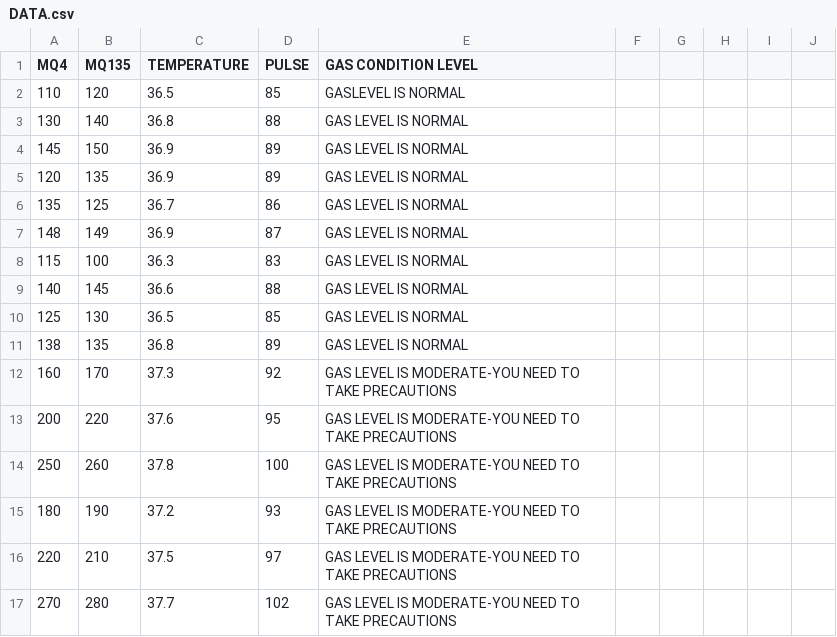
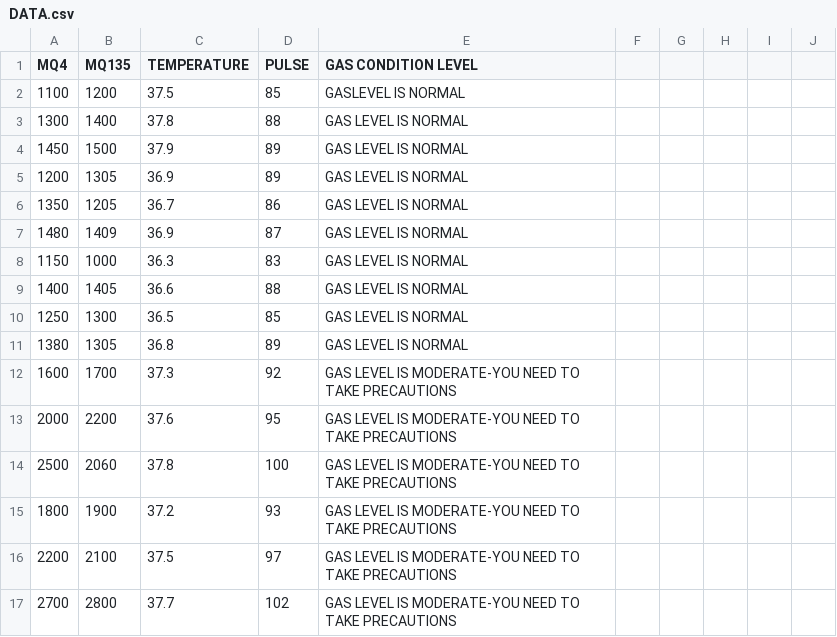
Before and after one commit to smartcreators/gastric-AI-IOT, a CSV file: DATA.csv, drawn as a sheet; only a part is shown; the diff covers the shown part only.

Commit message:
Update dataset and add app

```diff
--- a/DATA.csv
+++ b/DATA.csv
@@ -1,17 +1,17 @@
 MQ4,MQ135,TEMPERATURE,PULSE,GAS CONDITION LEVEL,
-110,120,36.5,85,GASLEVEL IS NORMAL,
-130,140,36.8,88,GAS LEVEL IS NORMAL,
-145,150,36.9,89,GAS LEVEL IS NORMAL,
-120,135,36.9,89,GAS LEVEL IS NORMAL,
-135,125,36.7,86,GAS LEVEL IS NORMAL,
-148,149,36.9,87,GAS LEVEL IS NORMAL,
-115,100,36.3,83,GAS LEVEL IS NORMAL,
-140,145,36.6,88,GAS LEVEL IS NORMAL,
-125,130,36.5,85,GAS LEVEL IS NORMAL,
-138,135,36.8,89,GAS LEVEL IS NORMAL,
-160,170,37.3,92,GAS LEVEL IS MODERATE-YOU NEED TO TAKE PRECAUTIONS,
-200,220,37.6,95,GAS LEVEL IS MODERATE-YOU NEED TO TAKE PRECAUTIONS,
-250,260,37.8,100,GAS LEVEL IS MODERATE-YOU NEED TO TAKE PRECAUTIONS,
-180,190,37.2,93,GAS LEVEL IS MODERATE-YOU NEED TO TAKE PRECAUTIONS,
-220,210,37.5,97,GAS LEVEL IS MODERATE-YOU NEED TO TAKE PRECAUTIONS,
-270,280,37.7,102,GAS LEVEL IS MODERATE-YOU NEED TO TAKE PRECAUTIONS,
+1100,1200,37.5,85,GASLEVEL IS NORMAL,
+1300,1400,37.8,88,GAS LEVEL IS NORMAL,
+1450,1500,37.9,89,GAS LEVEL IS NORMAL,
+1200,1305,36.9,89,GAS LEVEL IS NORMAL,
+1350,1205,36.7,86,GAS LEVEL IS NORMAL,
+1480,1409,36.9,87,GAS LEVEL IS NORMAL,
+1150,1000,36.3,83,GAS LEVEL IS NORMAL,
+1400,1405,36.6,88,GAS LEVEL IS NORMAL,
+1250,1300,36.5,85,GAS LEVEL IS NORMAL,
+1380,1305,36.8,89,GAS LEVEL IS NORMAL,
+1600,1700,37.3,92,GAS LEVEL IS MODERATE-YOU NEED TO TAKE PRECAUTIONS,
+2000,2200,37.6,95,GAS LEVEL IS MODERATE-YOU NEED TO TAKE PRECAUTIONS,
+2500,2060,37.8,100,GAS LEVEL IS MODERATE-YOU NEED TO TAKE PRECAUTIONS,
+1800,1900,37.2,93,GAS LEVEL IS MODERATE-YOU NEED TO TAKE PRECAUTIONS,
+2200,2100,37.5,97,GAS LEVEL IS MODERATE-YOU NEED TO TAKE PRECAUTIONS,
+2700,2800,37.7,102,GAS LEVEL IS MODERATE-YOU NEED TO TAKE PRECAUTIONS,
```
Also changed, not shown: 2 added rows, 3 removed rows and 62 edited cells elsewhere in this file, 2 other files.
